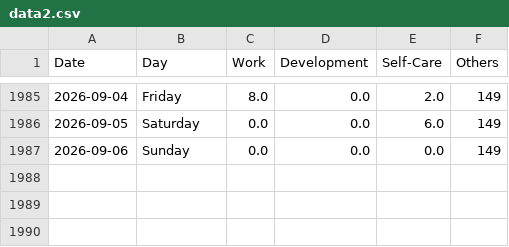
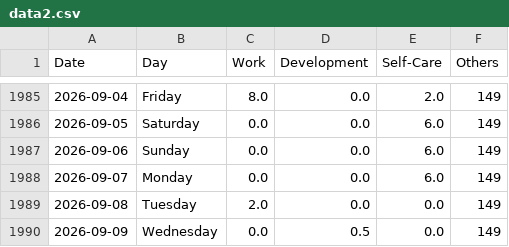
Before and after one commit to krystinli/Time_Management, a CSV file: data/data2.csv, drawn as a sheet; only a part is shown, gaps mark what is left out.

```diff
--- a/data/data2.csv
+++ b/data/data2.csv
@@ -1986,2 +1986,5 @@ Date,Day,Work,Development,Self-Care,Others
 2026-09-05,Saturday,0.0,0.0,6.0,149
-2026-09-06,Sunday,0.0,0.0,0.0,149
+2026-09-06,Sunday,0.0,0.0,6.0,149
+2026-09-07,Monday,0.0,0.0,6.0,149
+2026-09-08,Tuesday,2.0,0.0,0.0,149
+2026-09-09,Wednesday,0.0,0.5,0.0,149
```
Also changed, not shown: 10 other files.
